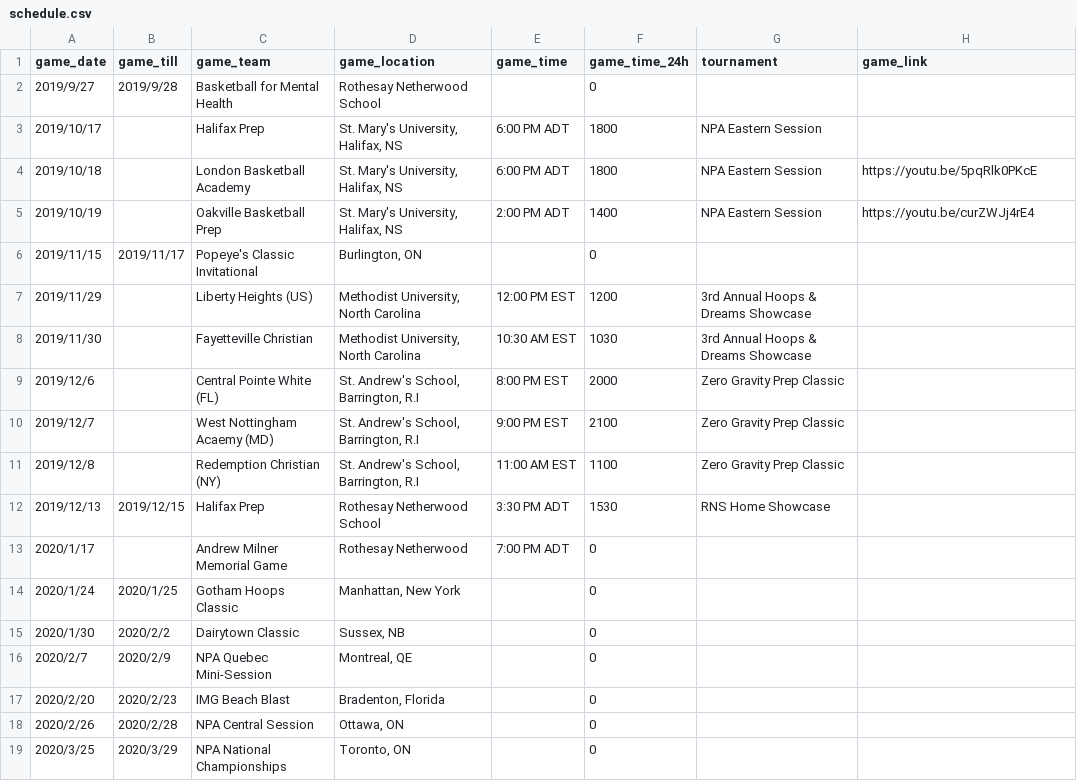
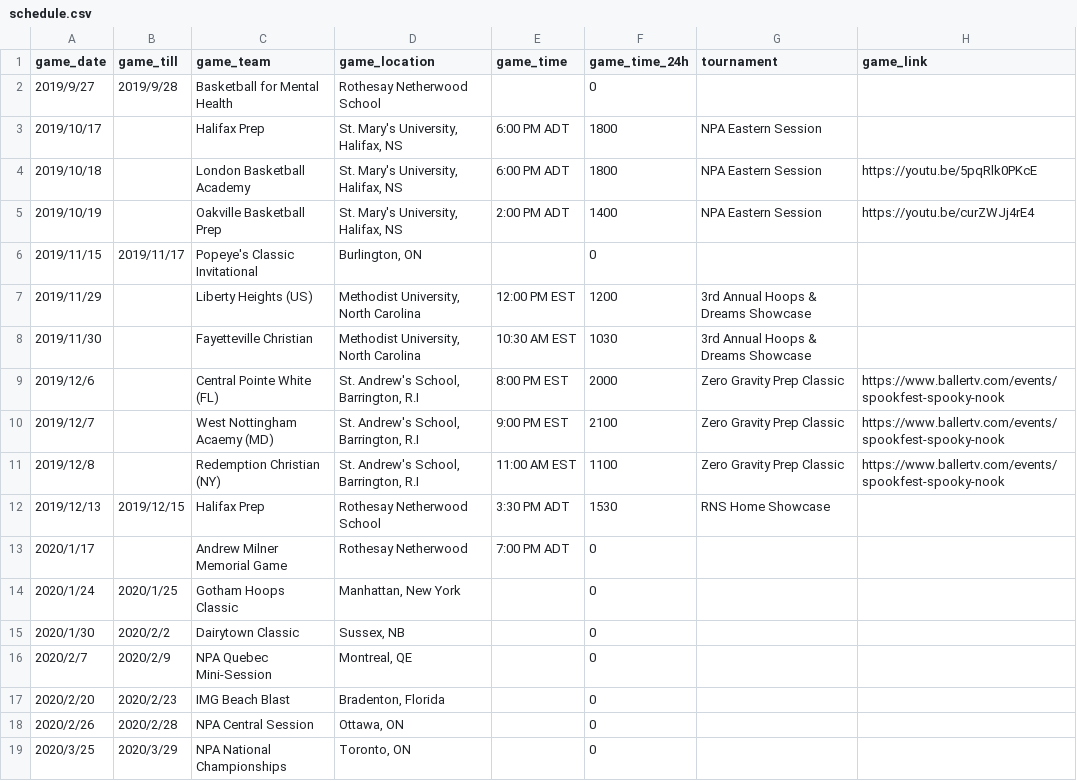
Before and after one commit to rnsvarsitybball/rnsvarsitybball.github.io, a CSV file: assets/csv/schedule.csv, drawn as a sheet.

```diff
--- a/assets/csv/schedule.csv
+++ b/assets/csv/schedule.csv
@@ -8,5 +8,5 @@ game_date,game_till,game_team,game_location,game_time,game_time_24h,tournament,g
 2019/11/30,,Fayetteville Christian,"Methodist University, North Carolina",10:30 AM EST,1030,3rd Annual Hoops & Dreams Showcase,
-2019/12/6,,Central Pointe White (FL),"St. Andrew's School, Barrington, R.I",8:00 PM EST,2000,Zero Gravity Prep Classic,
-2019/12/7,,West Nottingham Acaemy (MD),"St. Andrew's School, Barrington, R.I",9:00 PM EST,2100,Zero Gravity Prep Classic,
-2019/12/8,,Redemption Christian (NY),"St. Andrew's School, Barrington, R.I",11:00 AM EST,1100,Zero Gravity Prep Classic,
+2019/12/6,,Central Pointe White (FL),"St. Andrew's School, Barrington, R.I",8:00 PM EST,2000,Zero Gravity Prep Classic,https://www.ballertv.com/events/spookfest-spooky-nook
+2019/12/7,,West Nottingham Acaemy (MD),"St. Andrew's School, Barrington, R.I",9:00 PM EST,2100,Zero Gravity Prep Classic,https://www.ballertv.com/events/spookfest-spooky-nook
+2019/12/8,,Redemption Christian (NY),"St. Andrew's School, Barrington, R.I",11:00 AM EST,1100,Zero Gravity Prep Classic,https://www.ballertv.com/events/spookfest-spooky-nook
 2019/12/13,2019/12/15,Halifax Prep,Rothesay Netherwood School,3:30 PM ADT,1530,RNS Home Showcase,
```
Also changed, not shown: 1 other file.
